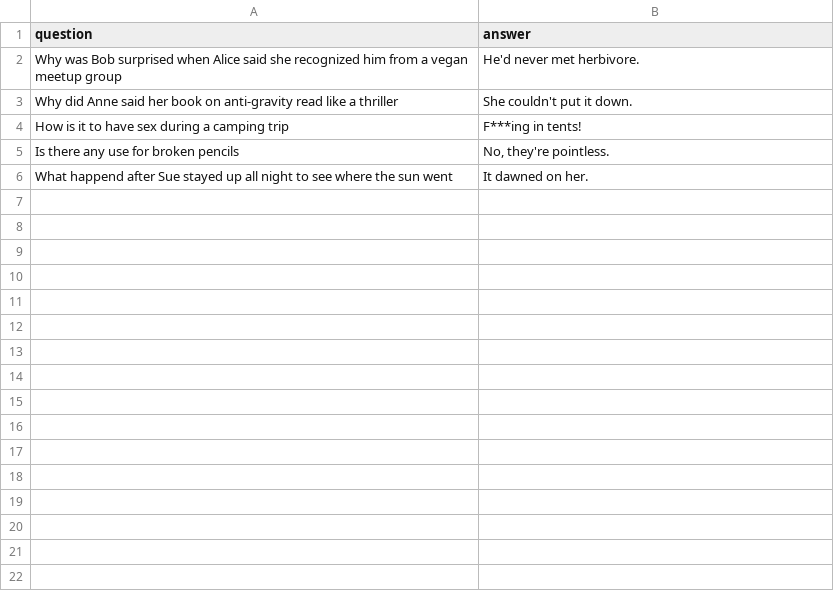
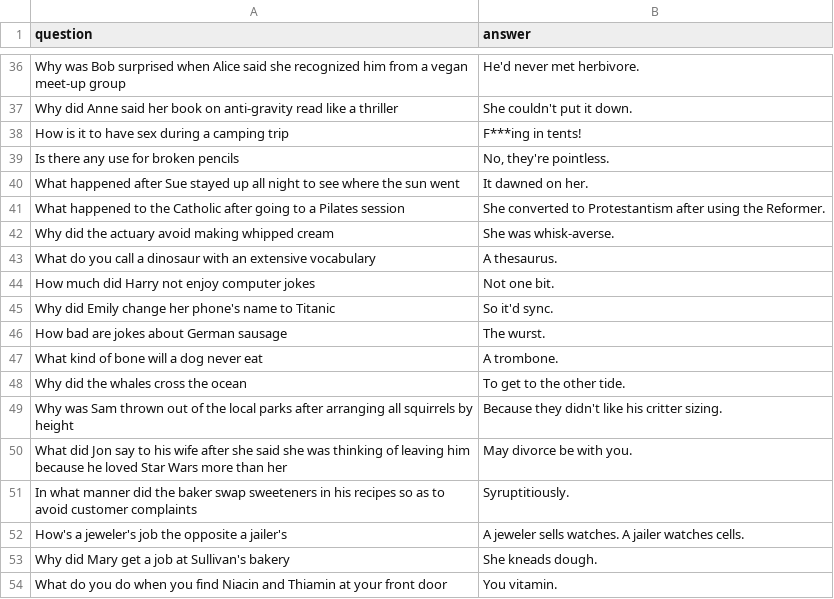
Before and after one commit to BigBangData/Puns, a CSV file: static/files/puns.csv, drawn as a sheet; only a part is shown, gaps mark what is left out; the diff covers the shown part only.

```diff
--- a/static/files/puns.csv
+++ b/static/files/puns.csv
@@ -2,2 +36,2 @@ question,answer
-Why was Bob surprised when Alice said she recognized him from a vegan meetup group,He'd never met herbivore.
+Why was Bob surprised when Alice said she recognized him from a vegan meet-up group,He'd never met herbivore.
 Why did Anne said her book on anti-gravity read like a thriller,She couldn't put it down.
@@ -5,2 +39,16 @@ How is it to have sex during a camping trip,F***ing in tents!
 Is there any use for broken pencils,"No, they're pointless."
-What happend after Sue stayed up all night to see where the sun went,It dawned on her.
+What happened after Sue stayed up all night to see where the sun went,It dawned on her.
+What happened to the Catholic after going to a Pilates session,She converted to Protestantism after using the Reformer.
+Why did the actuary avoid making whipped cream,She was whisk-averse.
+What do you call a dinosaur with an extensive vocabulary,A thesaurus.
+How much did Harry not enjoy computer jokes,Not one bit.
+Why did Emily change her phone's name to Titanic,So it'd sync.
+How bad are jokes about German sausage,The wurst.
+What kind of bone will a dog never eat,A trombone.
+Why did the whales cross the ocean,To get to the other tide.
+Why was Sam thrown out of the local parks after arranging all squirrels by height,Because they didn't like his critter sizing.
+What did Jon say to his wife after she said she was thinking of leaving him because he loved Star Wars more than her,May divorce be with you.
+In what manner did the baker swap sweeteners in his recipes so as to avoid customer complaints,Syruptitiously.
+How's a jeweler's job the opposite a jailer's,A jeweler sells watches. A jailer watches cells.
+Why did Mary get a job at Sullivan's bakery,She kneads dough.
+What do you do when you find Niacin and Thiamin at your front door,You vitamin.
```
Also changed, not shown: 45 added rows elsewhere in this file, 5 other files.
